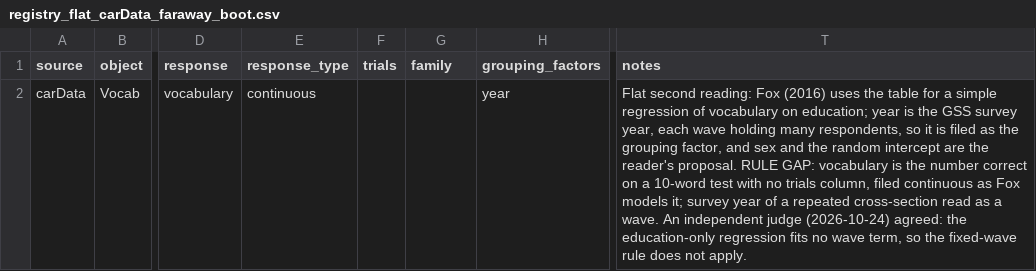
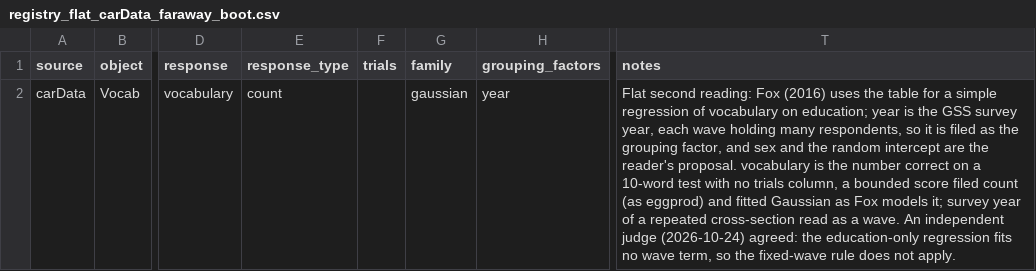
Before and after one commit to adkipnis/mixedbench, a CSV file: survey/shards/registry_flat_carData_faraway_boot.csv, drawn as a sheet; only a part is shown, gaps mark what is left out; the diff names each change by its address in the sheet, - before the commit and + after, or states it on an @@ line.

Commit message:
Shards: Vocab's bounded score is a count fitted Gaussian, as the reading rulings file eggprod (#118)

```diff
--- a/survey/shards/registry_flat_carData_faraway_boot.csv
+++ b/survey/shards/registry_flat_carData_faraway_boot.csv
-E2 (response_type): continuous
+E2 (response_type): count
-G2 (family): (empty)
+G2 (family): gaussian
-T2 (notes): …reader's proposal. RULE GAP: vocabulary is the number correct on a 10-word test with no trials column, filed continuous as Fox…
+T2 (notes): …reader's proposal. vocabulary is the number correct on a 10-word test with no trials column, a bounded score filed count (as eggprod) and fitted Gaussian as Fox…
```
